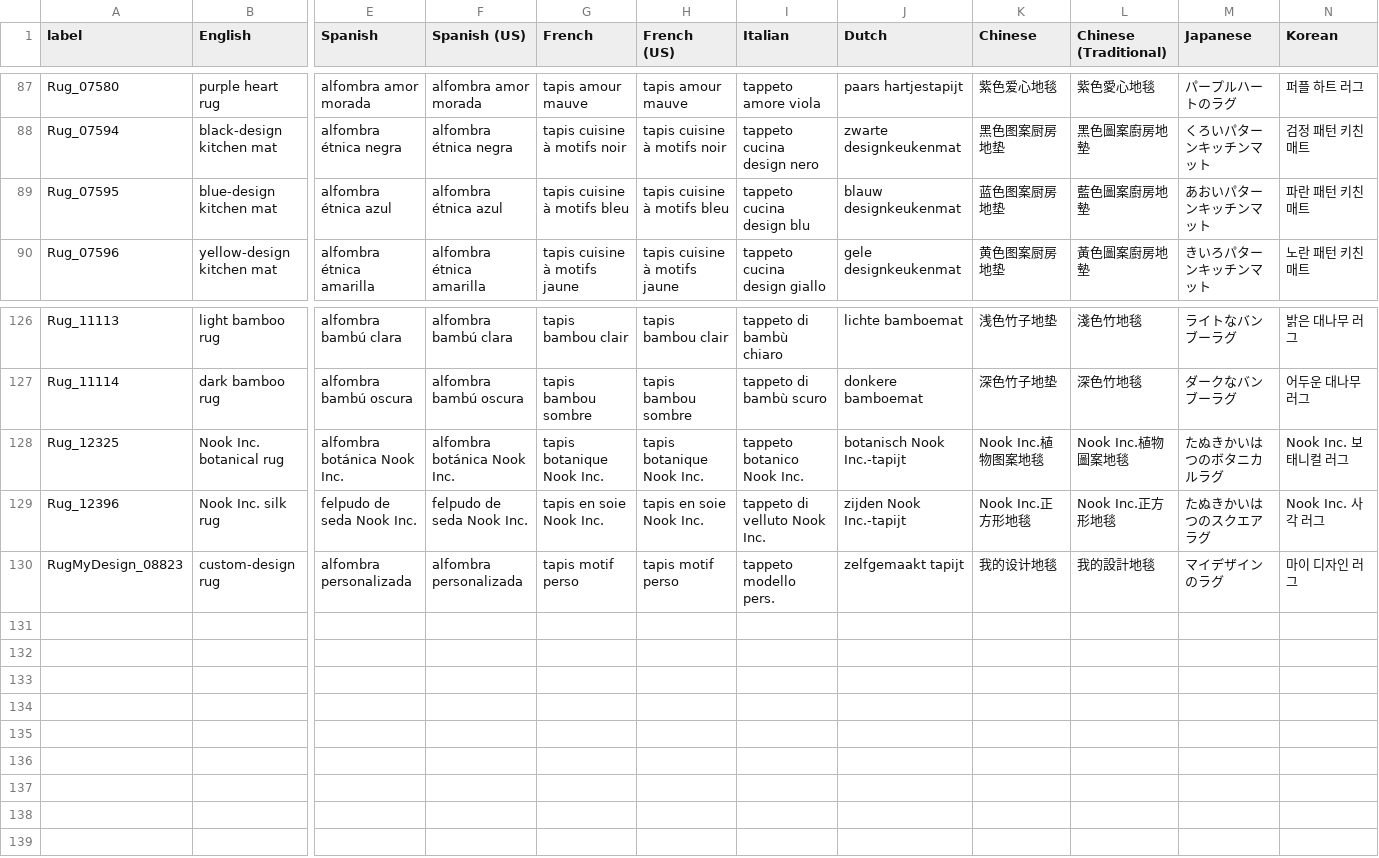
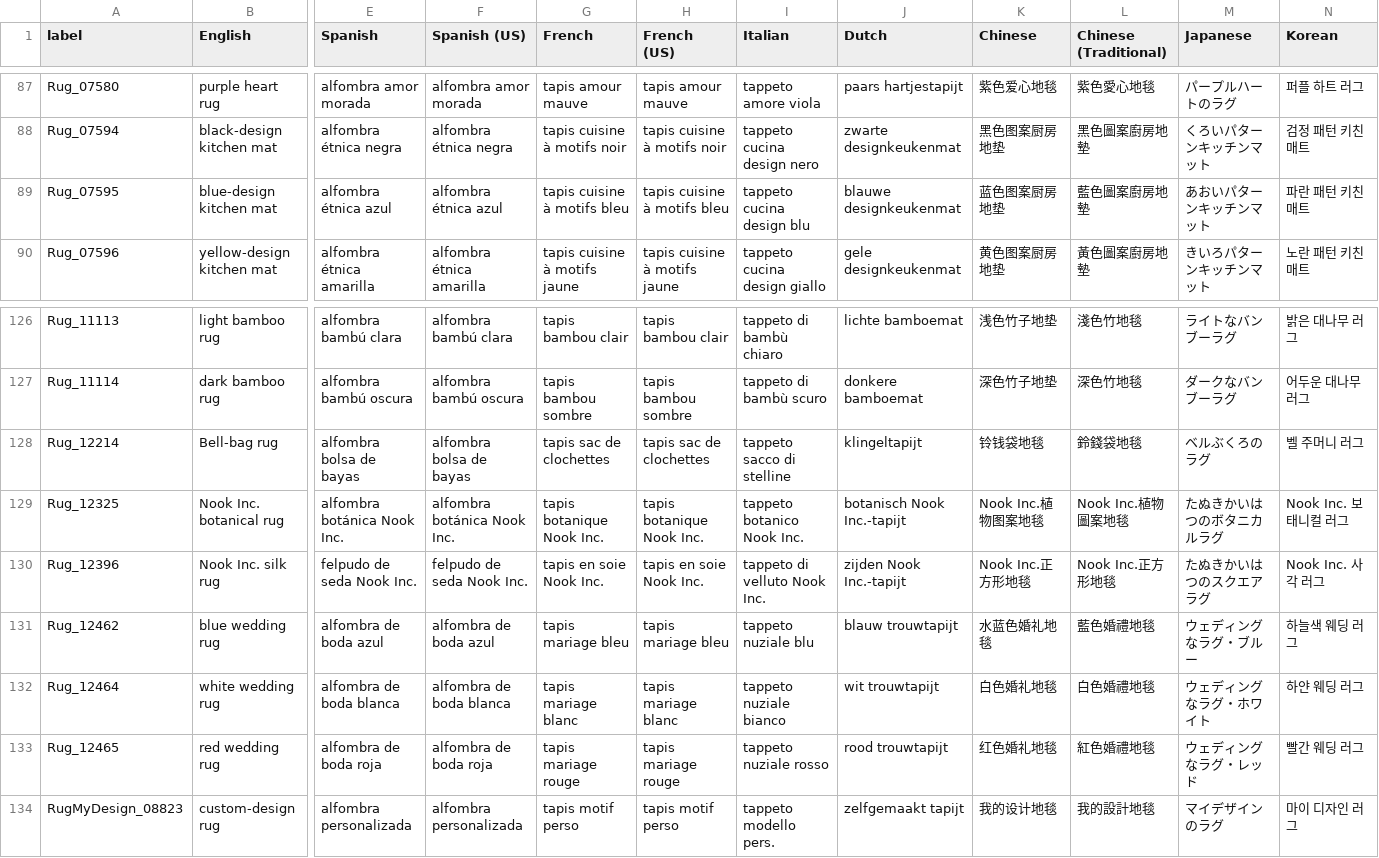
Before and after one commit to alexislours/acnh-strings, a CSV file: Item/STR_ItemName_52_RoomRug.csv, drawn as a sheet; only a part is shown, gaps mark what is left out; rows hold the shown columns only; the diff names each change by its address in the sheet, - before the commit and + after, or states it on an @@ line.

```diff
--- a/Item/STR_ItemName_52_RoomRug.csv
+++ b/Item/STR_ItemName_52_RoomRug.csv
-J89 (Dutch): blauw designkeukenmat
+J89 (Dutch): blauwe designkeukenmat
+row 128: Rug_12214 | Bell-bag rug | alfombra bolsa de bayas | alfombra bolsa de bayas | tapis sac de clochettes | tapis sac de clochettes | tappeto sacco di stelline | klingeltapijt | 铃钱袋地毯 | 鈴錢袋地毯 | ベルぶくろのラグ | 벨 주머니 러그
+row 131: Rug_12462 | blue wedding rug | alfombra de boda azul | alfombra de boda azul | tapis mariage bleu | tapis mariage bleu | tappeto nuziale blu | blauw trouwtapijt | 水蓝色婚礼地毯 | 藍色婚禮地毯 | ウェディングなラグ・ブルー | 하늘색 웨딩 러그
+row 132: Rug_12464 | white wedding rug | alfombra de boda blanca | alfombra de boda blanca | tapis mariage blanc | tapis mariage blanc | tappeto nuziale bianco | wit trouwtapijt | 白色婚礼地毯 | 白色婚禮地毯 | ウェディングなラグ・ホワイト | 하얀 웨딩 러그
+row 133: Rug_12465 | red wedding rug | alfombra de boda roja | alfombra de boda roja | tapis mariage rouge | tapis mariage rouge | tappeto nuziale rosso | rood trouwtapijt | 红色婚礼地毯 | 紅色婚禮地毯 | ウェディングなラグ・レッド | 빨간 웨딩 러그
```
Also changed, not shown: Item/STR_ItemName_00_Ftr.csv, Item/STR_ItemName_50_RoomWall.csv, 33 other files.
